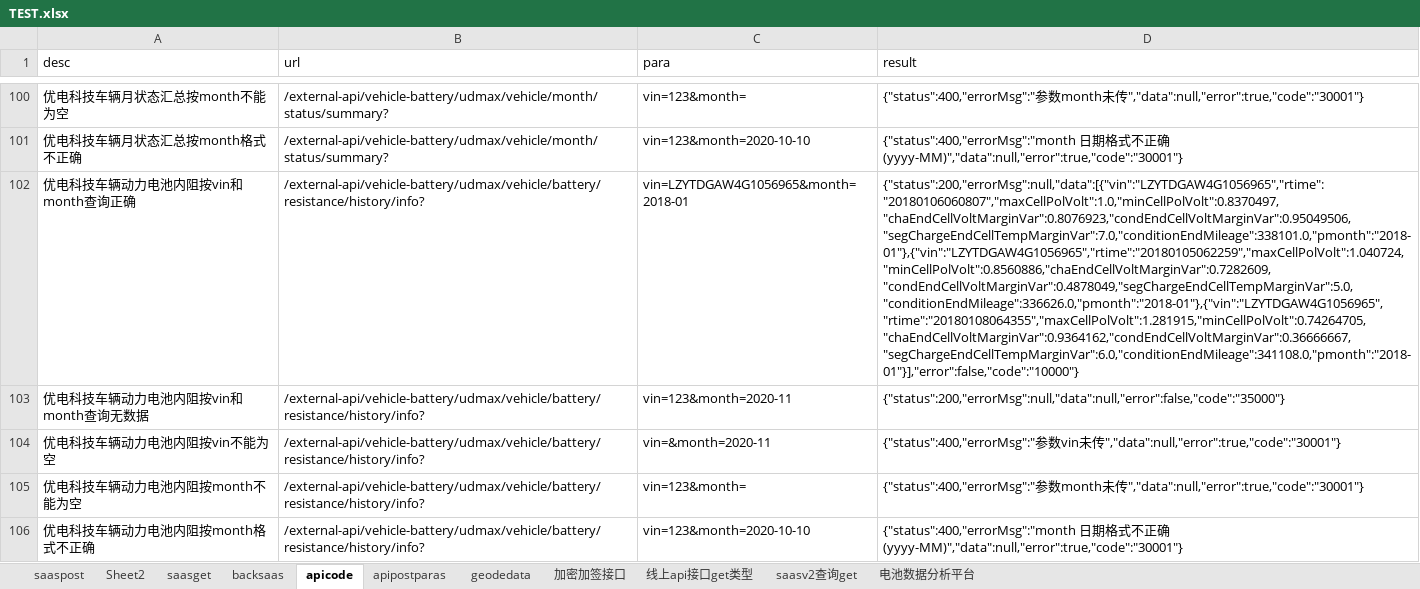
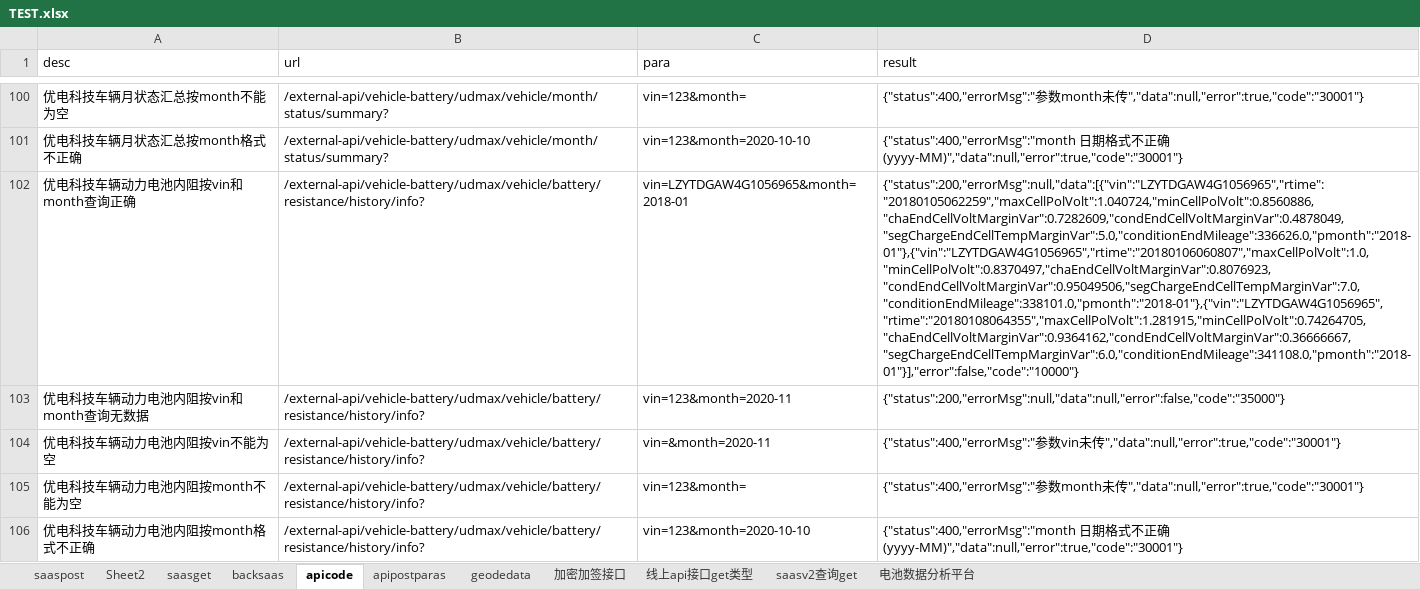
Before and after one commit to erichg001/apitest, an Excel workbook: src/main/resources/TEST.xlsx, sheet apicode, drawn as a sheet; only a part is shown, gaps mark what is left out; values as stored, in another font and other column widths than the file's, no borders; the diff covers the shown part only; the diff names each change by its address in the sheet, - before the commit and + after, or states it on an @@ line.

```diff
--- a/src/main/resources/TEST.xlsx (sheet apicode)
+++ b/src/main/resources/TEST.xlsx (sheet apicode)
-D102 (result): {"status":200,"errorMsg":null,"data":[{"vin":"LZYTDGAW4G1056965","rtime":"20180106060807","maxCellPolVolt":1.0,"minCellPolVolt":0.8370497,"chaEndCellVoltMarginVar":0.8076923,"condEndCellVoltMarginVar":0.95049506,"segChargeEndCellTempMarginVar":7.0,"conditionEndMileage":338101.0,"pmonth":"2018-01"},{"vin":"LZYTDGAW4G1056965","rtime":"20180105062259","maxCellPolVolt":1.040724,"minCellPolVolt":0.8560886,"chaEndCellVoltMarginVar":0.7282609,"condEndCellVoltMarginVar":0.4878049,"segChargeEndCellTempMarginVar":5.0,"conditionEndMileage":336626.0,"pmonth":"2018-01"},{"vin":"LZYTDGAW4G1056965","rtime":"20180108064355","maxCellPolVolt":1.281915,"minCellPolVolt":0.74264705,"chaEndCellVoltMarginVar":0.9364162,"condEndCellVoltMarginVar":0.36666667,"segChargeEndCellTempMarginVar":6.0,"conditionEndMileage":341108.0,"pmonth":"2018-01"}],"error":false,"code":"10000"}
+D102 (result): {"status":200,"errorMsg":null,"data":[{"vin":"LZYTDGAW4G1056965","rtime":"20180105062259","maxCellPolVolt":1.040724,"minCellPolVolt":0.8560886,"chaEndCellVoltMarginVar":0.7282609,"condEndCellVoltMarginVar":0.4878049,"segChargeEndCellTempMarginVar":5.0,"conditionEndMileage":336626.0,"pmonth":"2018-01"},{"vin":"LZYTDGAW4G1056965","rtime":"20180106060807","maxCellPolVolt":1.0,"minCellPolVolt":0.8370497,"chaEndCellVoltMarginVar":0.8076923,"condEndCellVoltMarginVar":0.95049506,"segChargeEndCellTempMarginVar":7.0,"conditionEndMileage":338101.0,"pmonth":"2018-01"},{"vin":"LZYTDGAW4G1056965","rtime":"20180108064355","maxCellPolVolt":1.281915,"minCellPolVolt":0.74264705,"chaEndCellVoltMarginVar":0.9364162,"condEndCellVoltMarginVar":0.36666667,"segChargeEndCellTempMarginVar":6.0,"conditionEndMileage":341108.0,"pmonth":"2018-01"}],"error":false,"code":"10000"}
```
Also changed, not shown: 2 edited cells elsewhere in this sheet, target/classes/TEST.xlsx, 10 other files.
